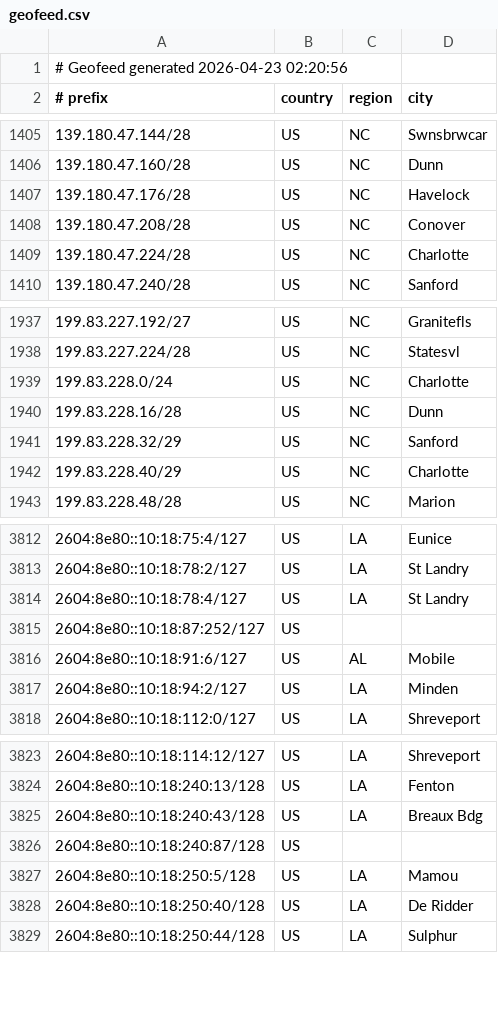
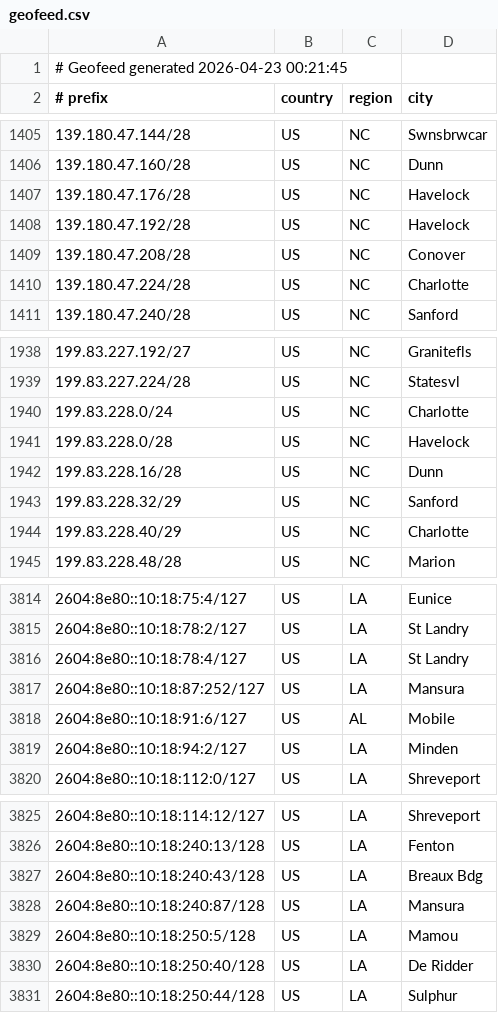
Before and after one commit to conterranae/geofeed, a CSV file: geofeed.csv, drawn as a sheet; only a part is shown, gaps mark what is left out.

Commit message:
Update geofeed - 2026-04-23 00:23:16

```diff
--- a/geofeed.csv
+++ b/geofeed.csv
@@ -1,2 +1,2 @@
-# Geofeed generated 2026-04-23 02:20:56
+# Geofeed generated 2026-04-23 00:21:45
 # prefix,country,region,city
@@ -1407,2 +1407,3 @@
 139.180.47.176/28,US,NC,Havelock
+139.180.47.192/28,US,NC,Havelock
 139.180.47.208/28,US,NC,Conover
@@ -1939,2 +1940,3 @@
 199.83.228.0/24,US,NC,Charlotte
+199.83.228.0/28,US,NC,Havelock
 199.83.228.16/28,US,NC,Dunn
@@ -3814,3 +3816,3 @@
 2604:8e80::10:18:78:4/127,US,LA,St Landry
-2604:8e80::10:18:87:252/127,US,,
+2604:8e80::10:18:87:252/127,US,LA,Mansura
 2604:8e80::10:18:91:6/127,US,AL,Mobile
@@ -3825,3 +3827,3 @@
 2604:8e80::10:18:240:43/128,US,LA,Breaux Bdg
-2604:8e80::10:18:240:87/128,US,,
+2604:8e80::10:18:240:87/128,US,LA,Mansura
 2604:8e80::10:18:250:5/128,US,LA,Mamou
```
